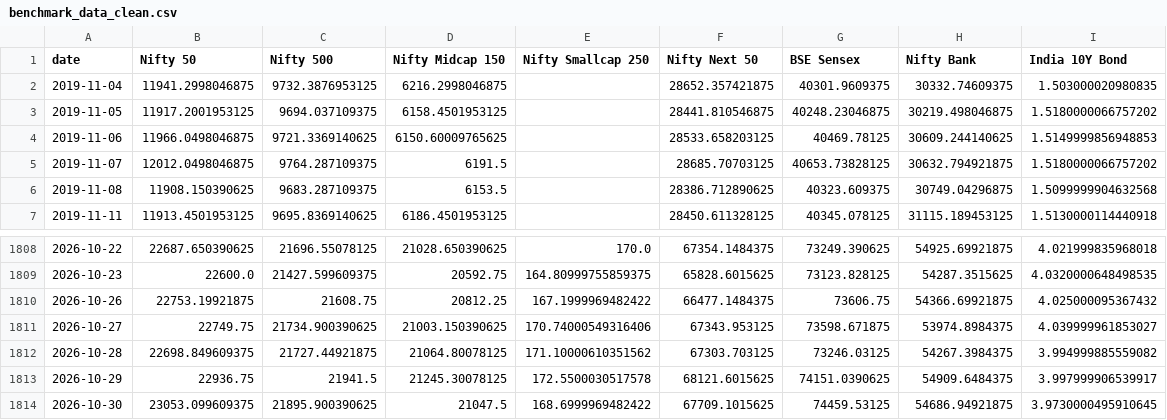
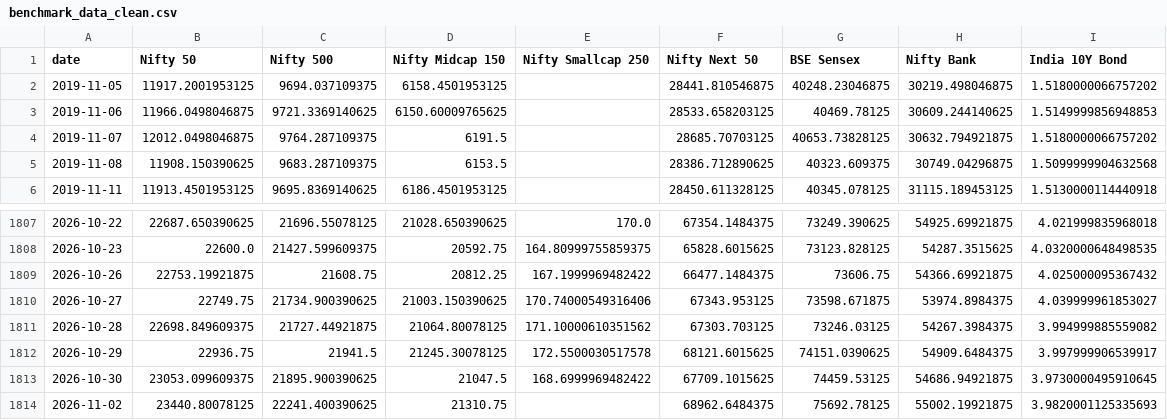
Before and after one commit to krishyadav-dev/Mutual_Fund_Dashboard, a CSV file: data/cleaned/benchmark_data_clean.csv, drawn as a sheet; only a part is shown, gaps mark what is left out; removed rows and columns are numbered as before the commit, all else as after; the diff names each change by its address in the sheet, - before the commit and + after, or states it on an @@ line.

```diff
--- a/data/cleaned/benchmark_data_clean.csv
+++ b/data/cleaned/benchmark_data_clean.csv
-row 2: 2019-11-04 | 11941.2998046875 | 9732.3876953125 | 6216.2998046875 |  | 28652.357421875 | 40301.9609375 | 30332.74609375 | 1.503000020980835
+row 1814: 2026-11-02 | 23440.80078125 | 22241.400390625 | 21310.75 |  | 68962.6484375 | 75692.78125 | 55002.19921875 | 3.9820001125335693
```
Also changed, not shown: data/cleaned/nav_snapshots_clean.csv, data/cleaned/scheme_profiles_clean.csv, 11 other files.
